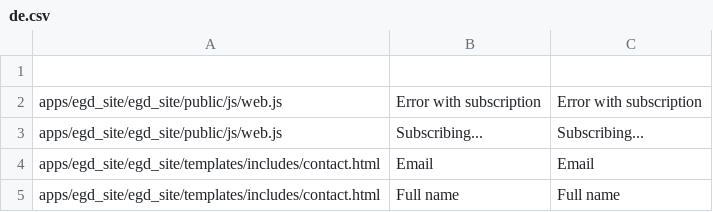
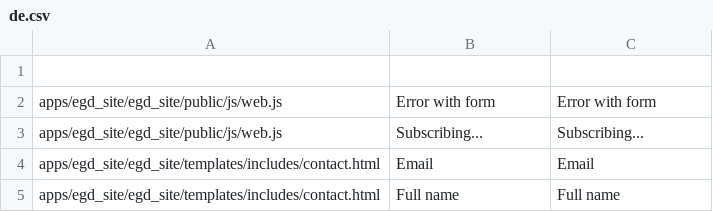
Before and after one commit to Twiek/egd_site, a CSV file: egd_site/translations/de.csv, drawn as a sheet; only a part is shown.

Commit message:
README with some install instructions; Doctype Web contact created, and form working; newsletter form with accept privacy checkbox like contact form

```diff
--- a/egd_site/translations/de.csv
+++ b/egd_site/translations/de.csv
@@ -1,3 +1,3 @@
 
-apps/egd_site/egd_site/public/js/web.js,Error with subscription,Error with subscription
+apps/egd_site/egd_site/public/js/web.js,Error with form,Error with form
 apps/egd_site/egd_site/public/js/web.js,Subscribing...,Subscribing...
```
Also changed, not shown: egd_site/translations/es.csv, 14 other files.
